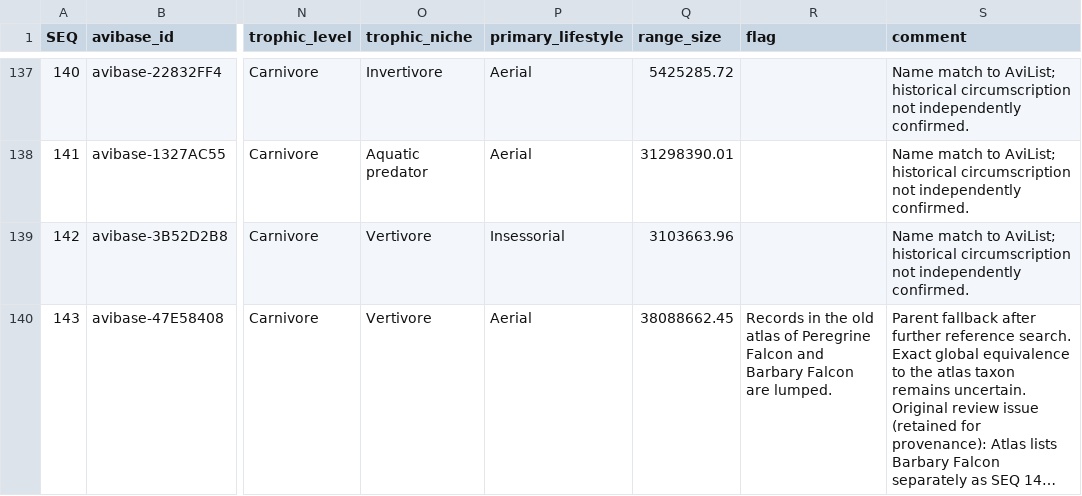
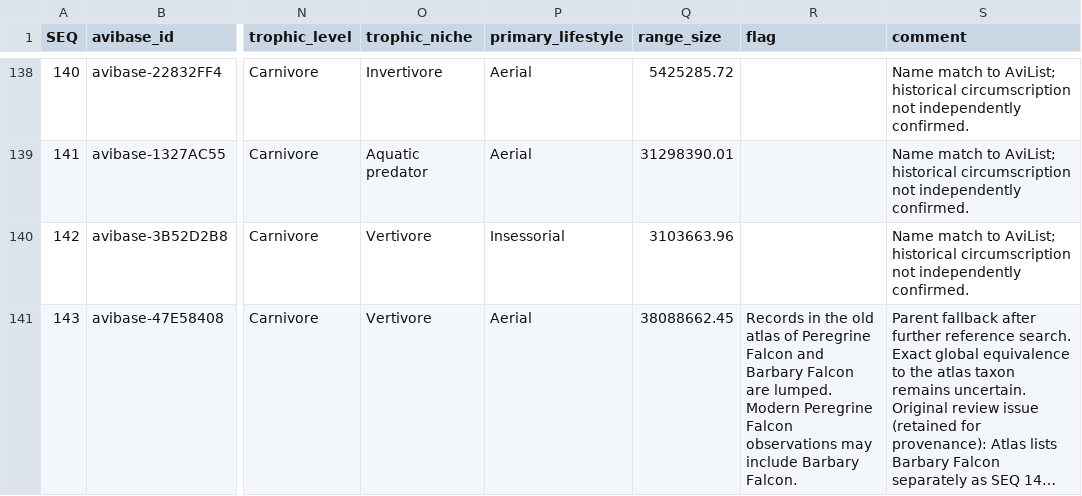
Before and after one commit to Rafnuss/KenyaAtlasComparison, a CSV file: data/species_base_list.csv, drawn as a sheet; only a part is shown, gaps mark what is left out; long unchanged cells end in …; addresses are those after the commit; the diff covers the shown part only; the diff names each change by its address in the sheet, - before the commit and + after, or states it on an @@ line.

```diff
--- a/data/species_base_list.csv
+++ b/data/species_base_list.csv
-R141 (flag): …are lumped.
+R141 (flag): …are lumped. Modern Peregrine Falcon observations may include Barbary Falcon.
```
Also changed, not shown: 4 added rows and 2 edited cells elsewhere in this file, data/eBird/species_mapping.csv, data/kbm/species_mapping.csv, 13 other files.
